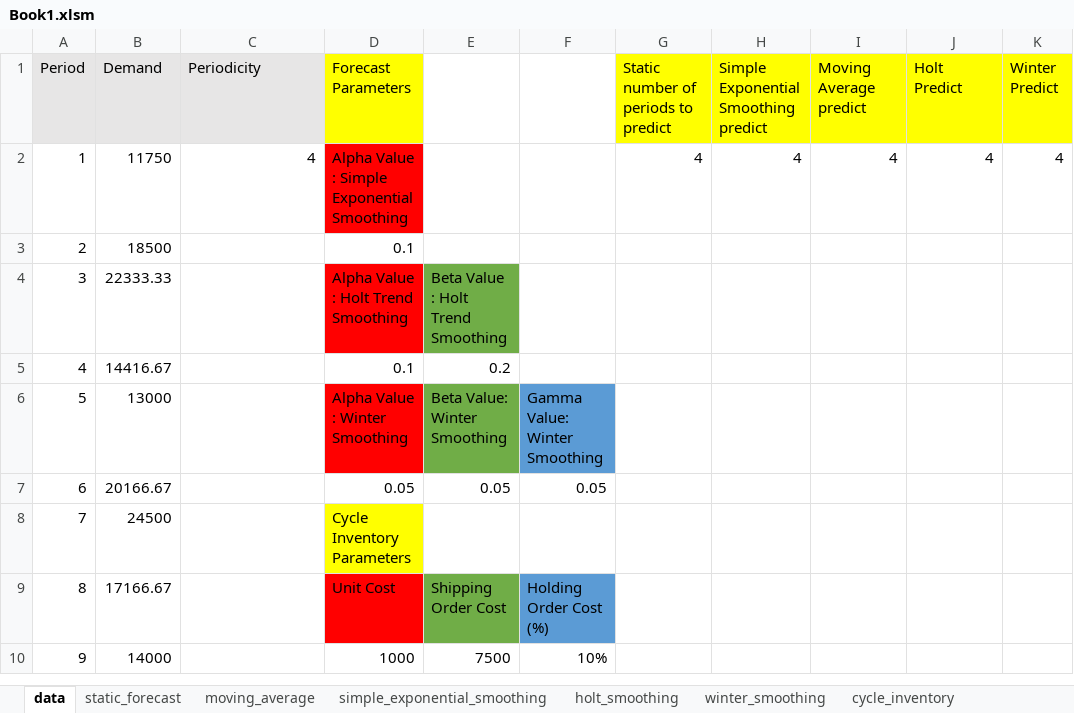
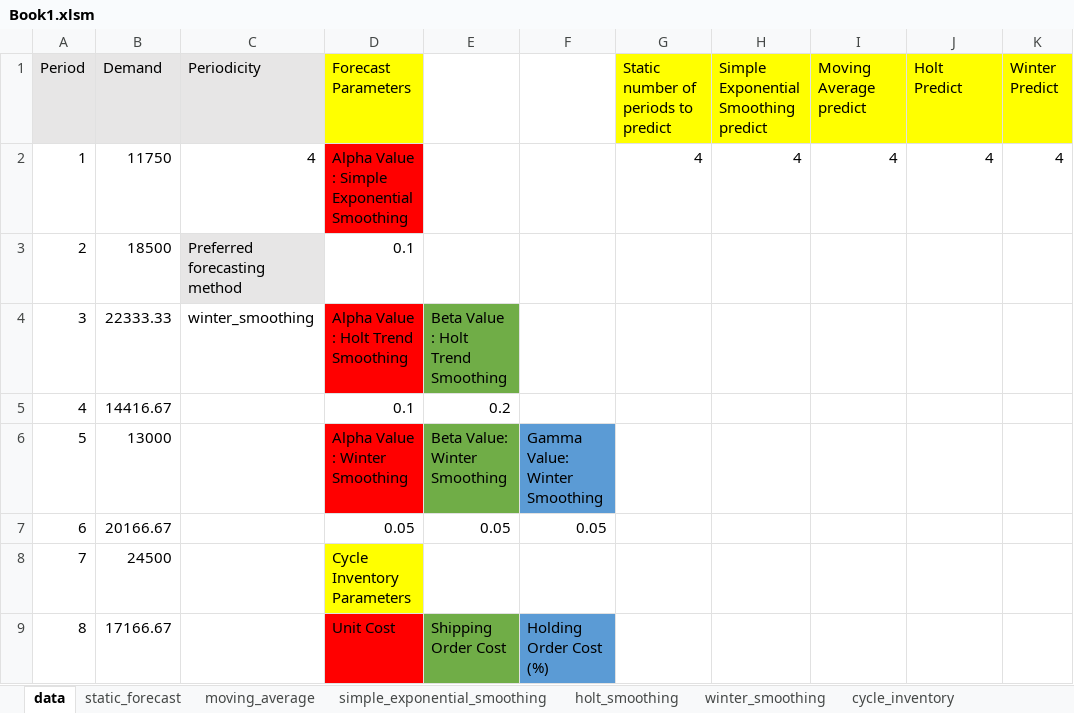
Before and after one commit to yuu511/vba_excel_forecasting, an Excel workbook: Book1.xlsm, sheet data, drawn as a sheet; only a part is shown; the shorter side is filled out with more unchanged rows; values as stored, in another font and other column widths than the file's, no borders; the diff names each change by its address in the sheet, - before the commit and + after, or states it on an @@ line.

```diff
--- a/Book1.xlsm (sheet data)
+++ b/Book1.xlsm (sheet data)
-C3 (Periodicity): (empty)
+C3 (Periodicity): Preferred forecasting method
-C3 fill: none
+C3 fill: #E7E6E6
-C4 (Periodicity): (empty)
+C4 (Periodicity): winter_smoothing
```
Also changed, not shown: sheet cycle_inventory, sheet safety_inventory, 1 other file.
